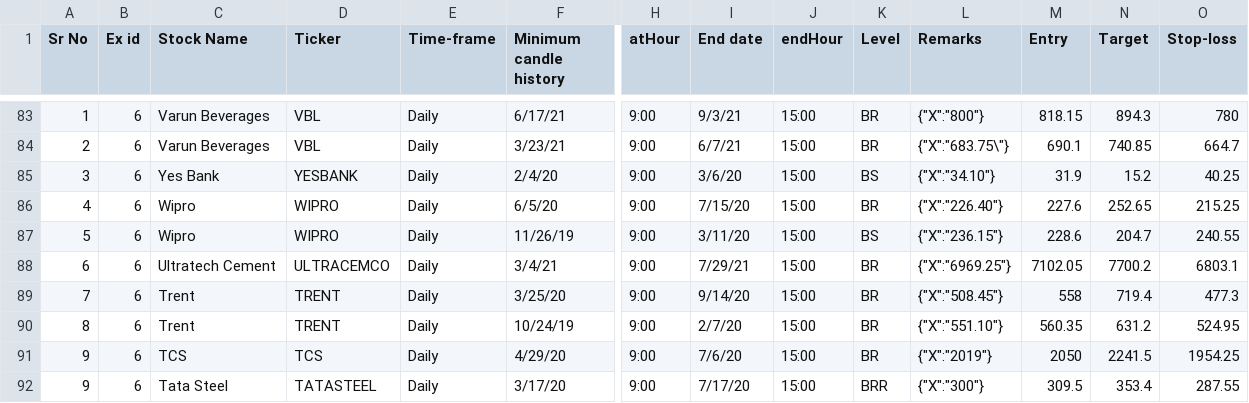
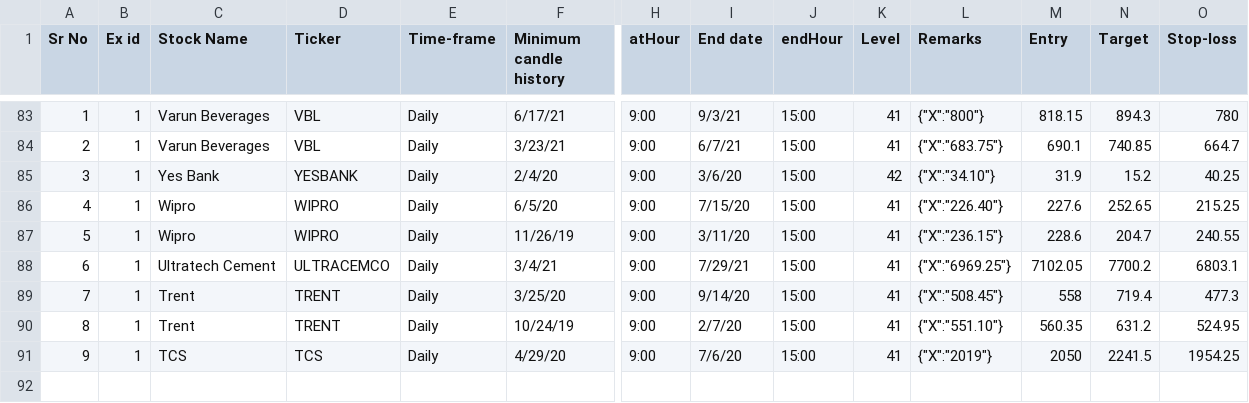
Before and after one commit to adityagohad/thunderbird, a CSV file: dbscript/events.csv, drawn as a sheet; only a part is shown, gaps mark what is left out; rows hold the shown columns only; the diff covers the shown part only; the diff names each change by its address in the sheet, - before the commit and + after, or states it on an @@ line.

```diff
--- a/dbscript/events.csv
+++ b/dbscript/events.csv
-B83:B91 (Ex id): 6
+B83:B91 (Ex id): 1
-K83:K84 (Level): BR
+K83:K84 (Level): 41
-L84 (Remarks): {"X":"683.75\"}
+L84 (Remarks): {"X":"683.75"}
-K85 (Level): BS
+K85 (Level): 42
-K86 (Level): BR
+K86 (Level): 41
-K87 (Level): BS
+K87 (Level): 41
-K88:K91 (Level): BR
+K88:K91 (Level): 41
-row 92: 9 | 6 | Tata Steel | TATASTEEL | Daily | 3/17/20 | 9:00 | 7/17/20 | 15:00 | BRR | {"X":"300"} | 309.5 | 353.4 | 287.55
```
Also changed, not shown: 54 edited cells elsewhere in this file, 2 other files.
